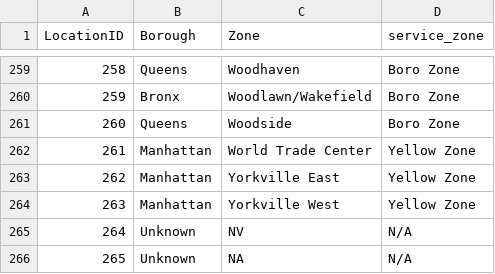
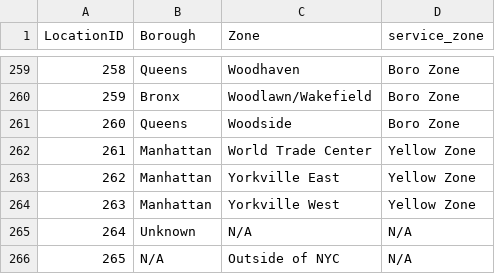
Before and after one commit to paabloo15/big-data-zeppelin-spark-taxi-analysis, a CSV file: data/taxi_zone_lookup.csv, drawn as a sheet; only a part is shown, gaps mark what is left out.

```diff
--- a/data/taxi_zone_lookup.csv
+++ b/data/taxi_zone_lookup.csv
@@ -264,3 +264,3 @@
 263,"Manhattan","Yorkville West","Yellow Zone"
-264,"Unknown","NV","N/A"
-265,"Unknown","NA","N/A"
+264,"Unknown","N/A","N/A"
+265,"N/A","Outside of NYC","N/A"
```
Also changed, not shown: 4 other files.
